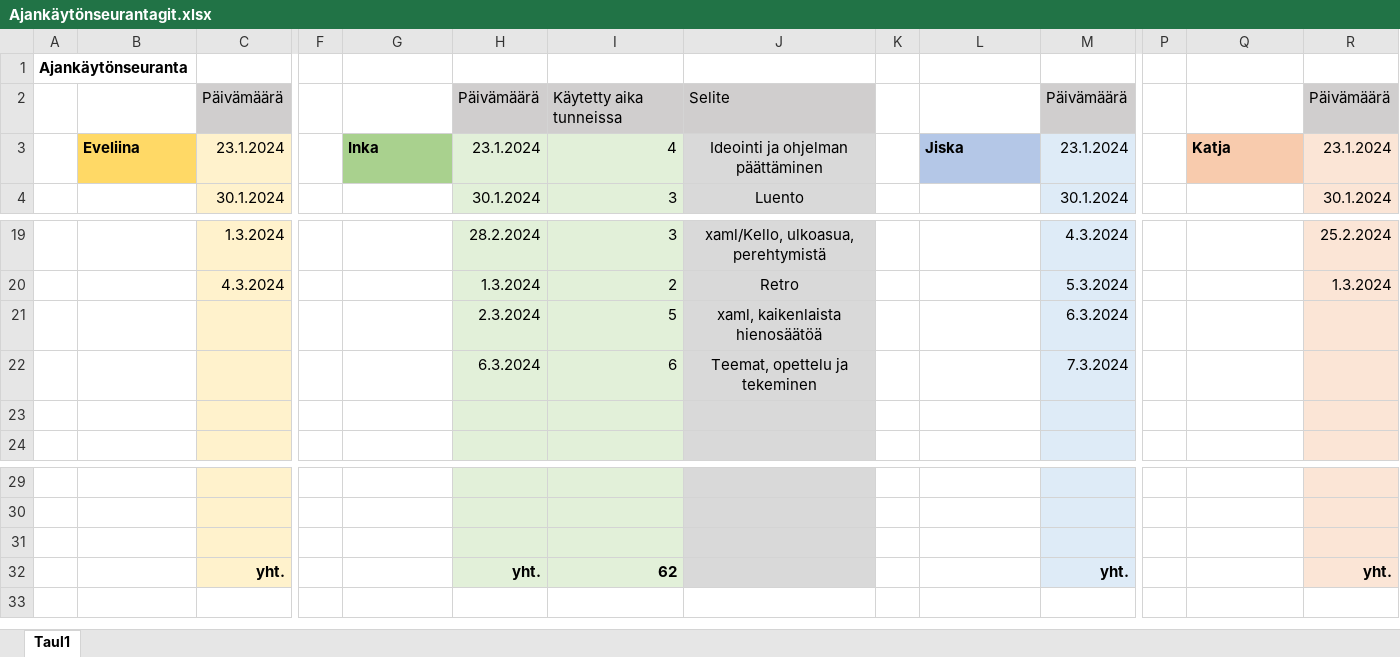
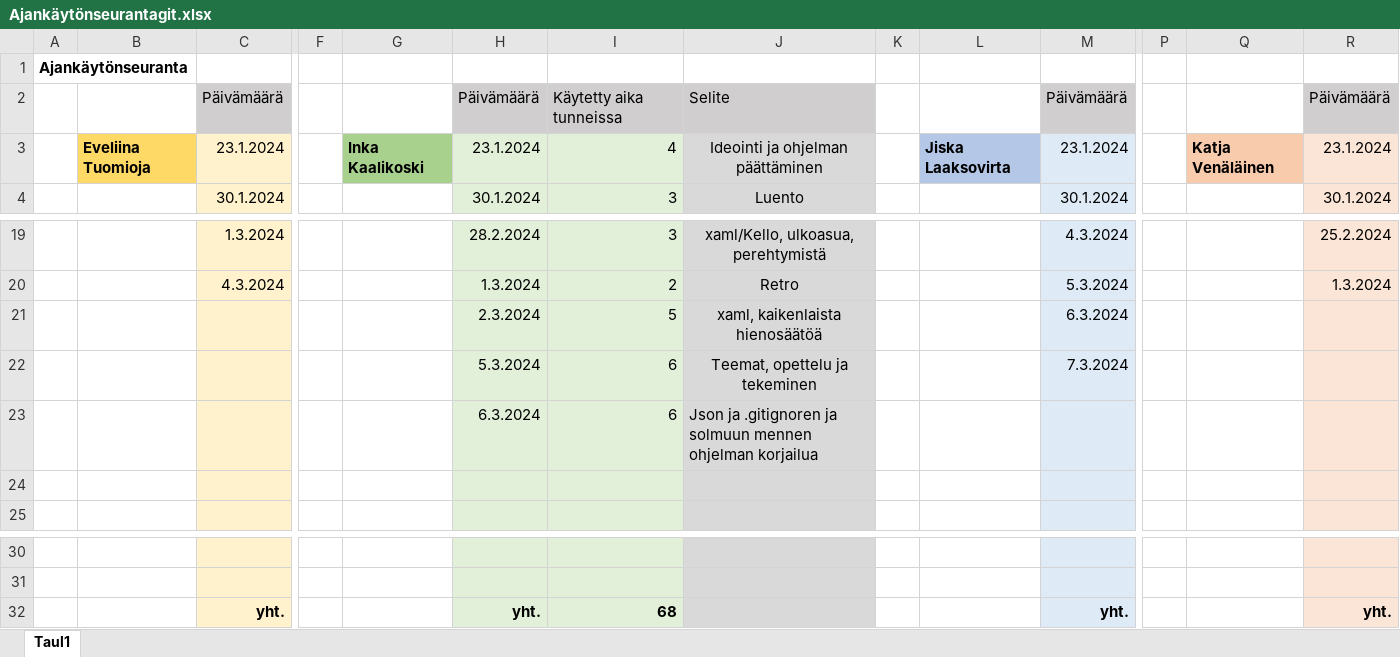
Before and after one commit to JiskaLaaksovirta/AmpuminenR1, an Excel workbook: Ajankäytönseurantagit.xlsx, sheet Taul1, drawn as a sheet; only a part is shown, gaps mark what is left out; values as stored, in another font and other column widths than the file's, no borders; removed rows and columns are numbered as before the commit, all else as after; rows hold the shown columns only; the diff names each change by its address in the sheet, - before the commit and + after, or states it on an @@ line.

Commit message:
ajankäyttö -IK

```diff
--- a/Ajankäytönseurantagit.xlsx (sheet Taul1)
+++ b/Ajankäytönseurantagit.xlsx (sheet Taul1)
-B3: Eveliina
+B3: Eveliina Tuomioja
-G3: Inka
+G3: Inka Kaalikoski
-L3: Jiska
+L3: Jiska Laaksovirta
-Q3: Katja
+Q3: Katja Venäläinen
-H22: 6.3.2024
+H22: 5.3.2024
+row 23:  |  |  |  |  | 6.3.2024 | 6 | Json ja .gitignoren ja solmuun mennen ohjelman korjailua
-row 31: (empty)
-I32: 62
+I32: 68
```
